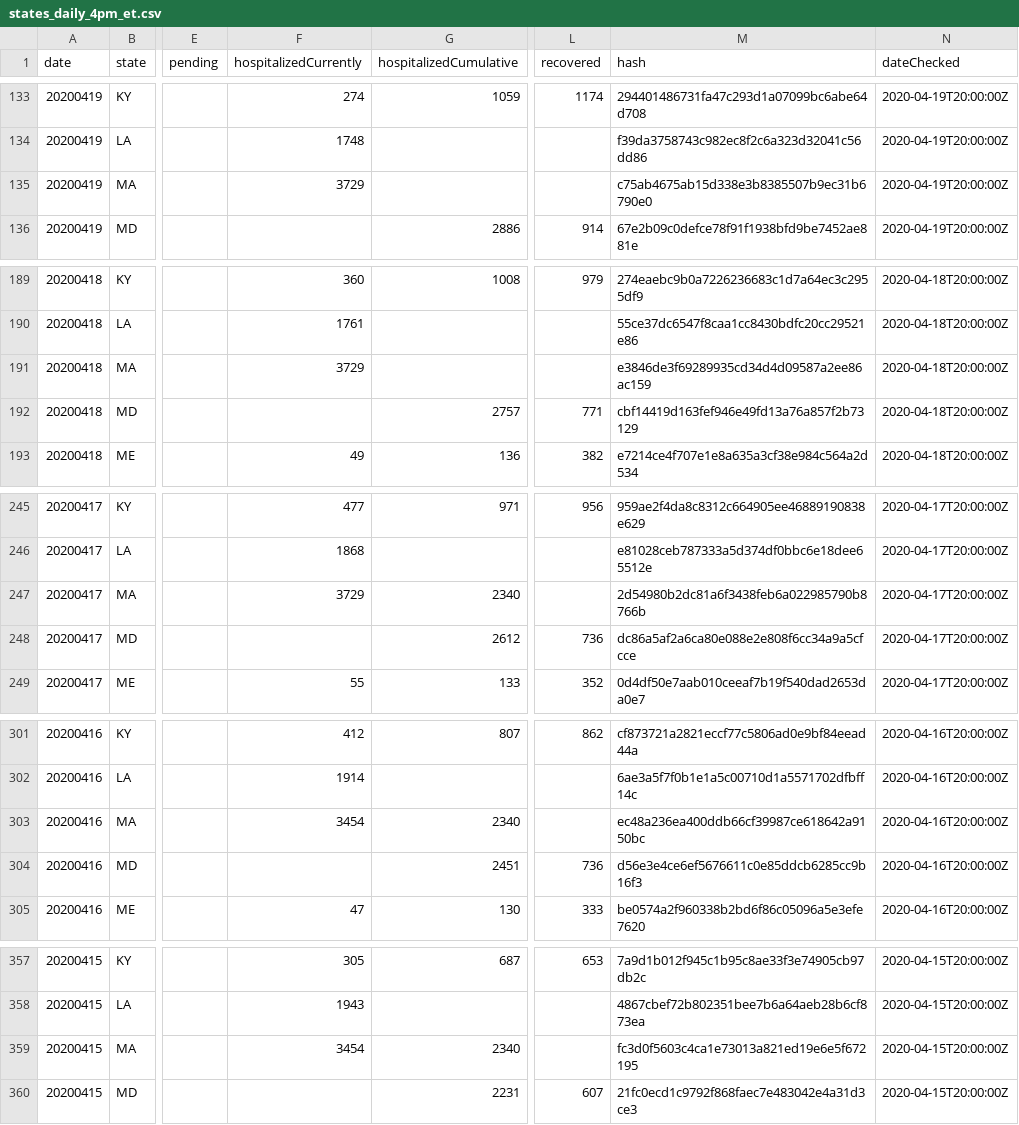
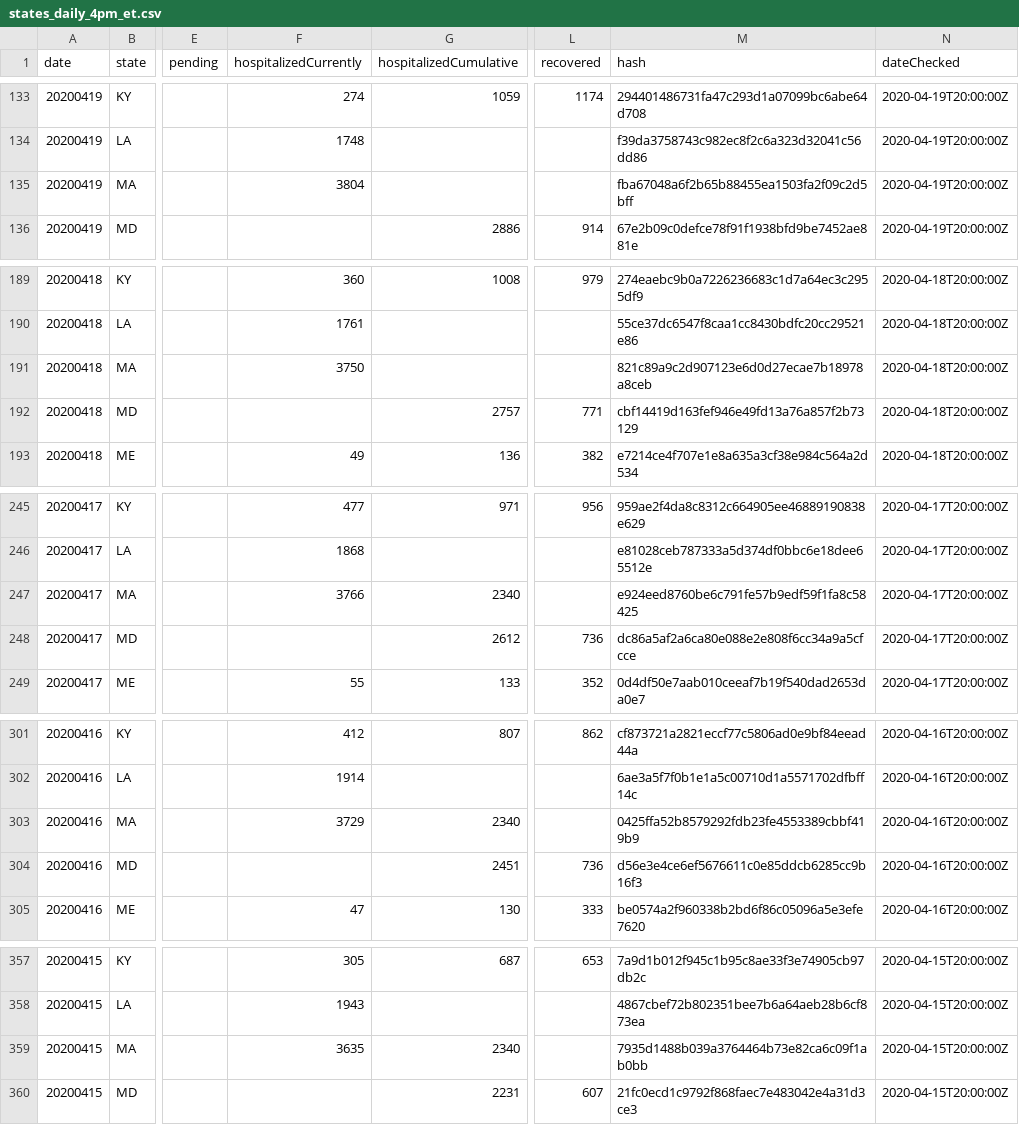
Before and after one commit to thoo/covid-tracking-data, a CSV file: data/states_daily_4pm_et.csv, drawn as a sheet; only a part is shown, gaps mark what is left out; the diff covers the shown part only; the diff names each change by its address in the sheet, - before the commit and + after, or states it on an @@ line.

```diff
--- a/data/states_daily_4pm_et.csv
+++ b/data/states_daily_4pm_et.csv
-F135 (hospitalizedCurrently): 3729
+F135 (hospitalizedCurrently): 3804
-M135 (hash): c75ab4675ab15d338e3b8385507b9ec31b6790e0
+M135 (hash): fba67048a6f2b65b88455ea1503fa2f09c2d5bff
-F191 (hospitalizedCurrently): 3729
+F191 (hospitalizedCurrently): 3750
-M191 (hash): e3846de3f69289935cd34d4d09587a2ee86ac159
+M191 (hash): 821c89a9c2d907123e6d0d27ecae7b18978a8ceb
-F247 (hospitalizedCurrently): 3729
+F247 (hospitalizedCurrently): 3766
-M247 (hash): 2d54980b2dc81a6f3438feb6a022985790b8766b
+M247 (hash): e924eed8760be6c791fe57b9edf59f1fa8c58425
-F303 (hospitalizedCurrently): 3454
+F303 (hospitalizedCurrently): 3729
-M303 (hash): ec48a236ea400ddb66cf39987ce618642a9150bc
+M303 (hash): 0425ffa52b8579292fdb23fe4553389cbbf419b9
-F359 (hospitalizedCurrently): 3454
+F359 (hospitalizedCurrently): 3635
-M359 (hash): fc3d0f5603c4ca1e73013a821ed19e6e5f672195
+M359 (hash): 7935d1488b039a3764464b73e82ca6c09f1ab0bb
```
Also changed, not shown: 4 edited cells elsewhere in this file, data/us_current.csv, data/us_daily.csv.
